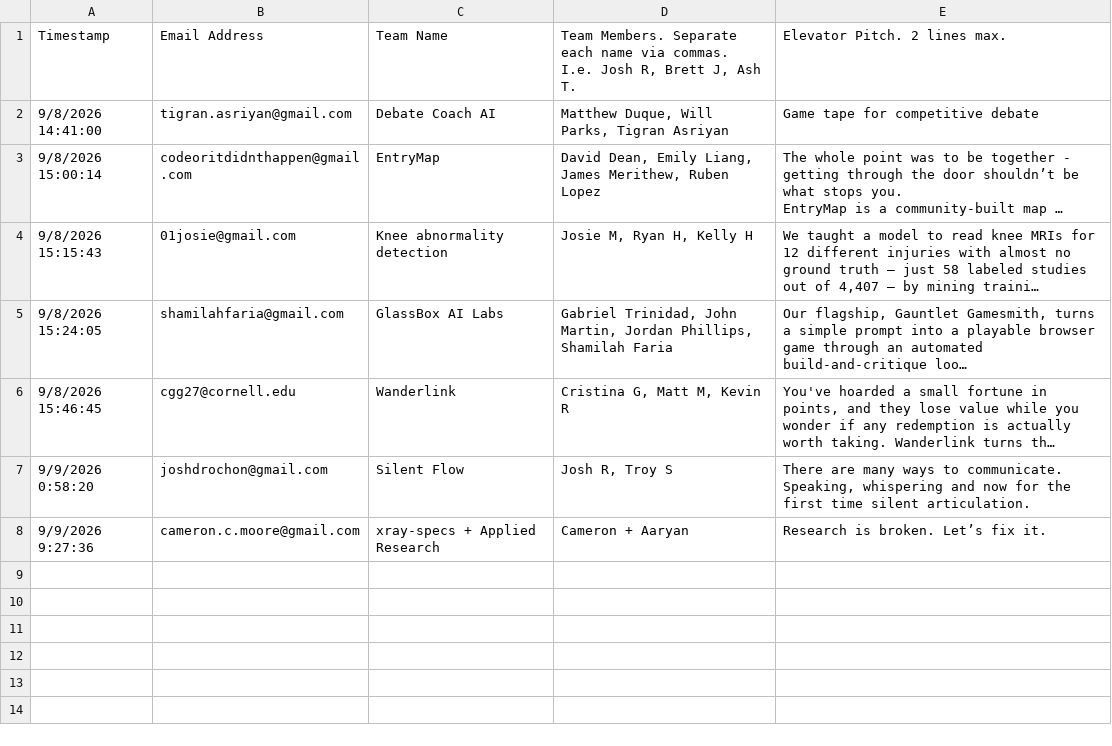
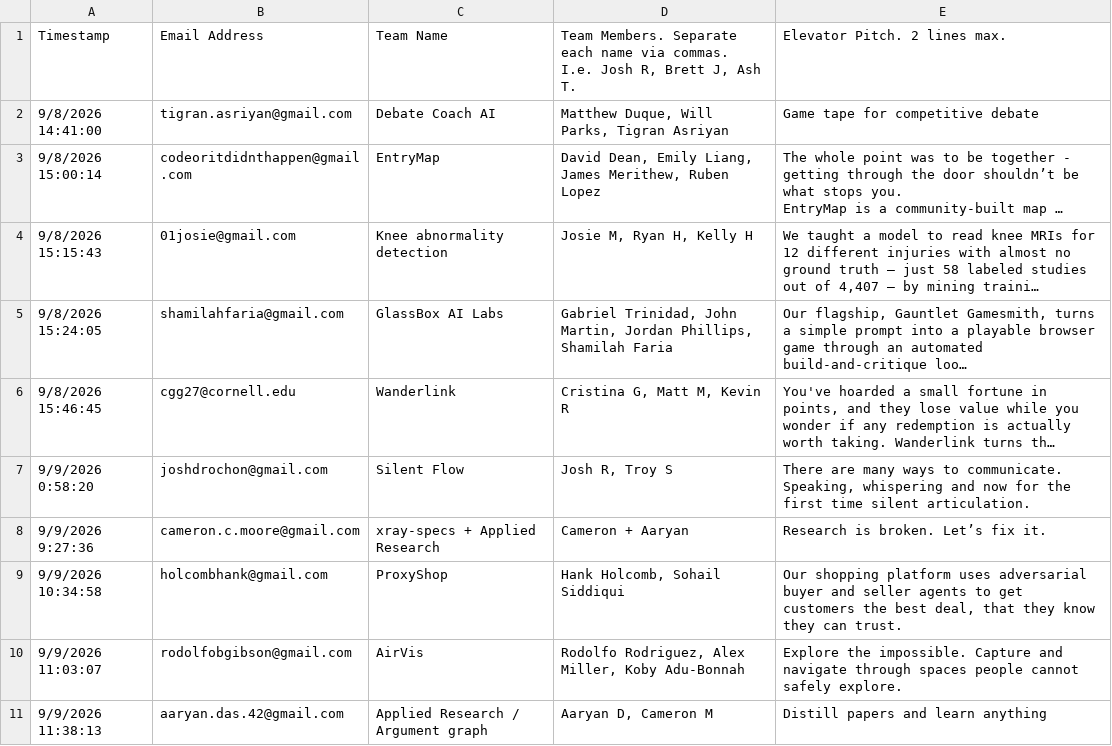
Before and after one commit to fakero0t/voting-platform, a CSV file: data/teams.csv, drawn as a sheet; long unchanged cells end in …; the diff names each change by its address in the sheet, - before the commit and + after, or states it on an @@ line.

Commit message:
Update seed projects from new CSV (10 teams, Surveillance Pricing Study excluded)

```diff
--- a/data/teams.csv
+++ b/data/teams.csv
+row 9: 9/9/2026 10:34:58 | holcombhank@gmail.com | ProxyShop | Hank Holcomb, Sohail Siddiqui | Our shopping platform uses adversarial buyer and seller agents to get customers the best deal, that they know they can trust.
+row 10: 9/9/2026 11:03:07 | rodolfobgibson@gmail.com | AirVis | Rodolfo Rodriguez, Alex Miller, Koby Adu-Bonnah | Explore the impossible. Capture and navigate through spaces people cannot safely explore.
+row 11: 9/9/2026 11:38:13 | aaryan.das.42@gmail.com | Applied Research / Argument graph | Aaryan D, Cameron M | Distill papers and learn anything
```
